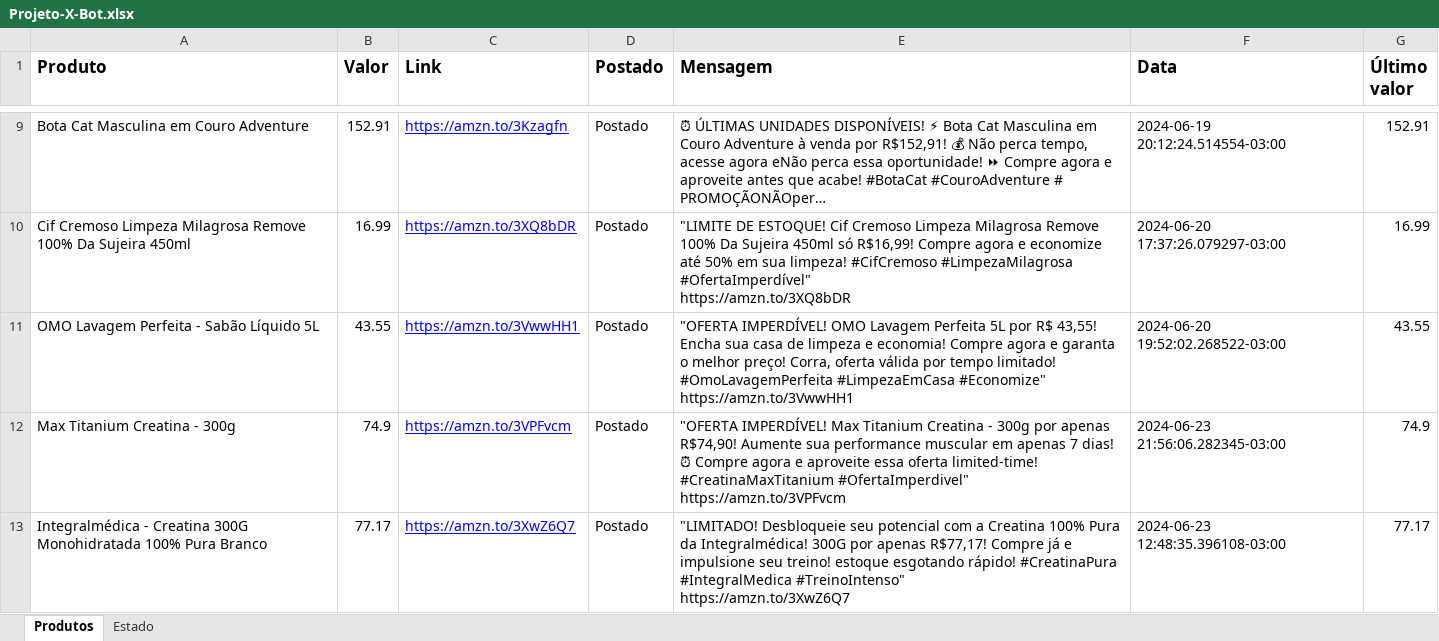
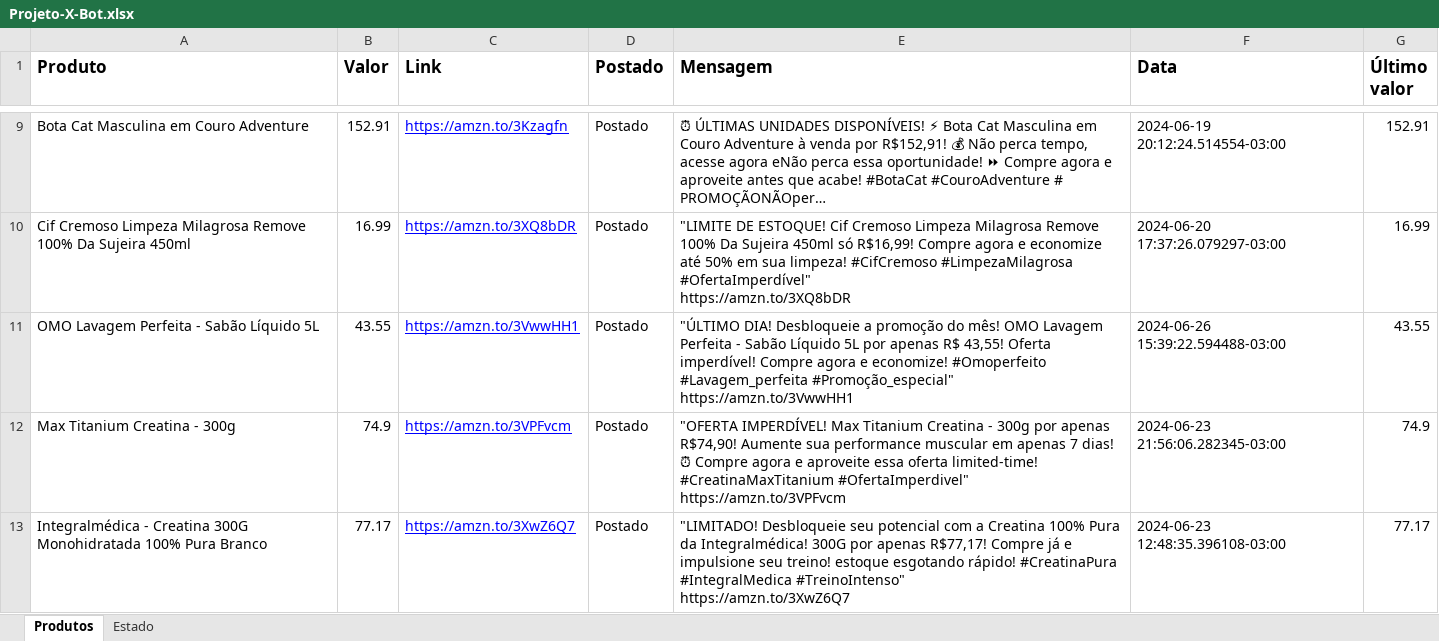
Before and after one commit to devgabrielsborges/X-Bot, an Excel workbook: Projeto-X-Bot.xlsx, sheet Produtos, drawn as a sheet; only a part is shown, gaps mark what is left out; long unchanged cells end in …; values as stored, in another font and other column widths than the file's, no borders; ↵ is a line break in a cell; the diff names each change by its address in the sheet, - before the commit and + after, or states it on an @@ line.

```diff
--- a/Projeto-X-Bot.xlsx (sheet Produtos)
+++ b/Projeto-X-Bot.xlsx (sheet Produtos)
-E11 (Mensagem): "OFERTA IMPERDÍVEL! OMO Lavagem Perfeita 5L por R$ 43,55! Encha sua casa de limpeza e economia! Compre agora e garanta o melhor preço! Corra, oferta válida por tempo limitado! #OmoLavagemPerfeita #LimpezaEmCasa #Economize" ↵ https://amzn.to/3VwwHH1
+E11 (Mensagem): "ÚLTIMO DIA! Desbloqueie a promoção do mês! OMO Lavagem Perfeita - Sabão Líquido 5L por apenas R$ 43,55! Oferta imperdível! Compre agora e economize! #Omoperfeito #Lavagem_perfeita #Promoção_especial" ↵ https://amzn.to/3VwwHH1
-F11 (Data): 2024-06-20 19:52:02.268522-03:00
+F11 (Data): 2024-06-26 15:39:22.594488-03:00
```
